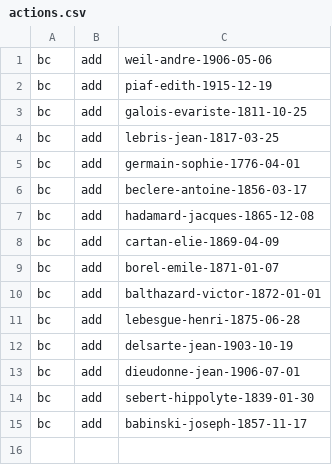
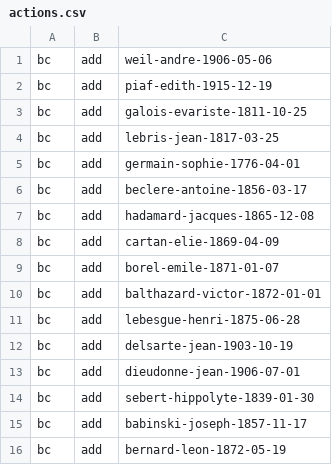
Before and after one commit to tig12/ogdb-wiki, a CSV file: manage/actions.csv, drawn as a sheet.

Commit message:
Add bernard-leon-1872-05-19

```diff
--- a/manage/actions.csv
+++ b/manage/actions.csv
@@ -15 +15,2 @@ bc;add;sebert-hippolyte-1839-01-30
 bc;add;babinski-joseph-1857-11-17
+bc;add;bernard-leon-1872-05-19
```
Also changed, not shown: 2 other files.
